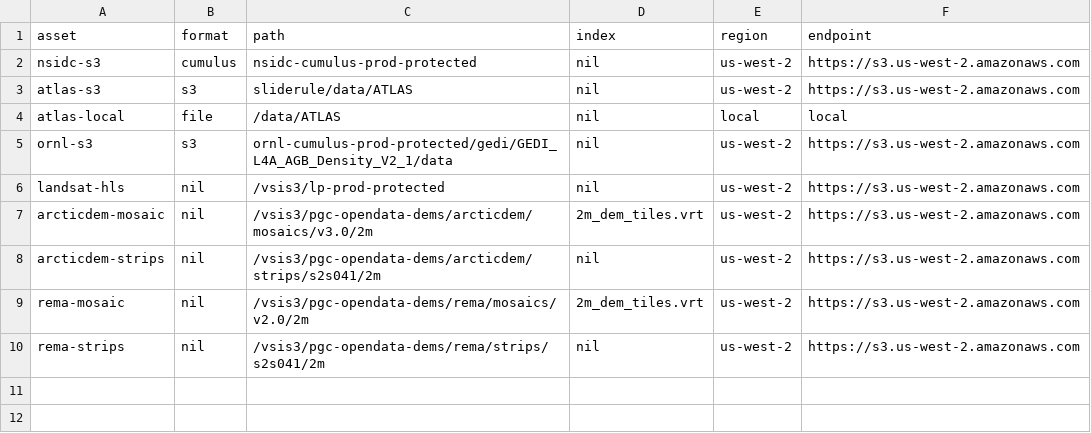
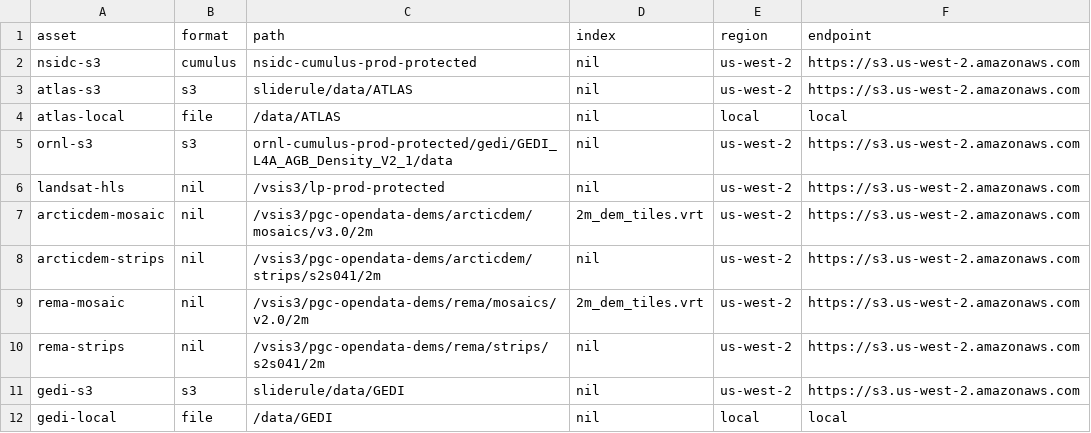
Before and after one commit to ksharonin/sliderule, a CSV file: targets/server-linux/asset_directory.csv, drawn as a sheet; the diff names each change by its address in the sheet, - before the commit and + after, or states it on an @@ line.

Commit message:
initial commit for gedi l2 subsetting

```diff
--- a/targets/server-linux/asset_directory.csv
+++ b/targets/server-linux/asset_directory.csv
+row 11: gedi-s3 | s3 | sliderule/data/GEDI | nil | us-west-2 | https://s3.us-west-2.amazonaws.com
+row 12: gedi-local | file | /data/GEDI | nil | local | local
```
Also changed, not shown: 12 other files.
